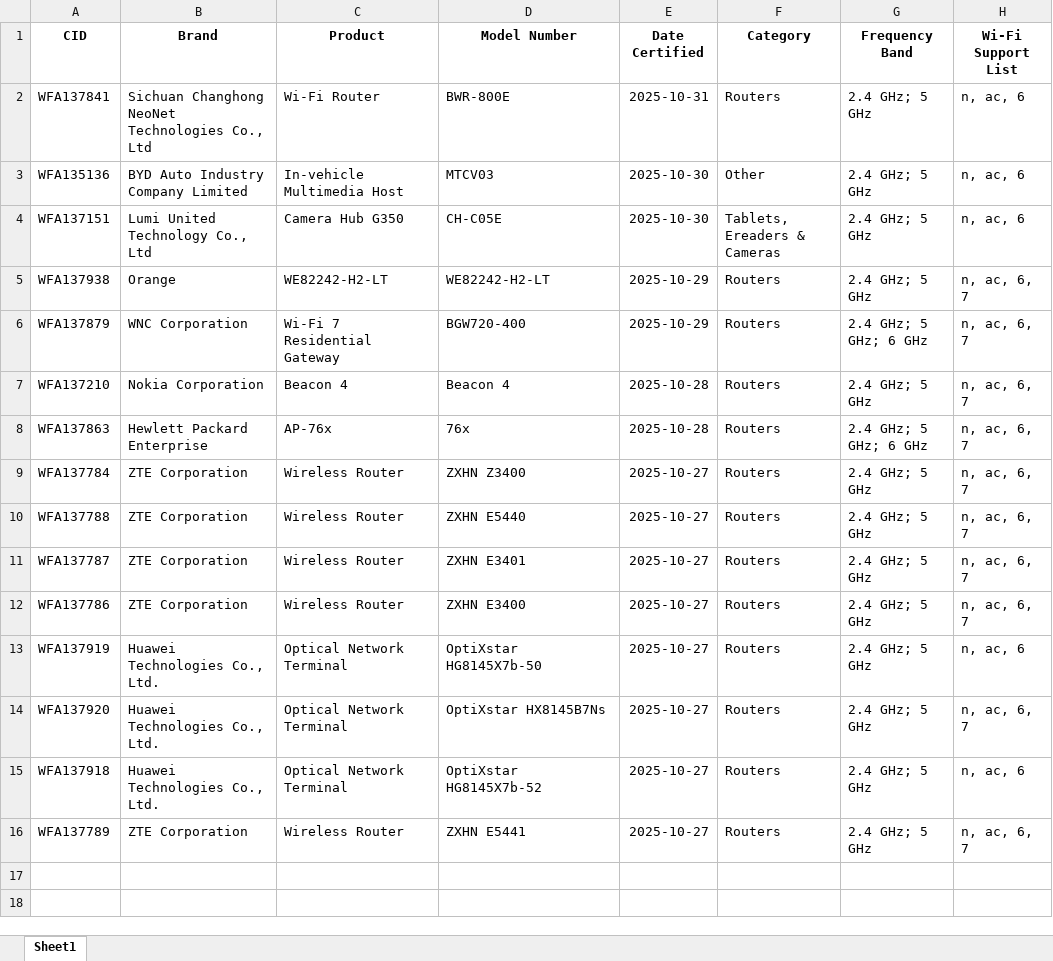
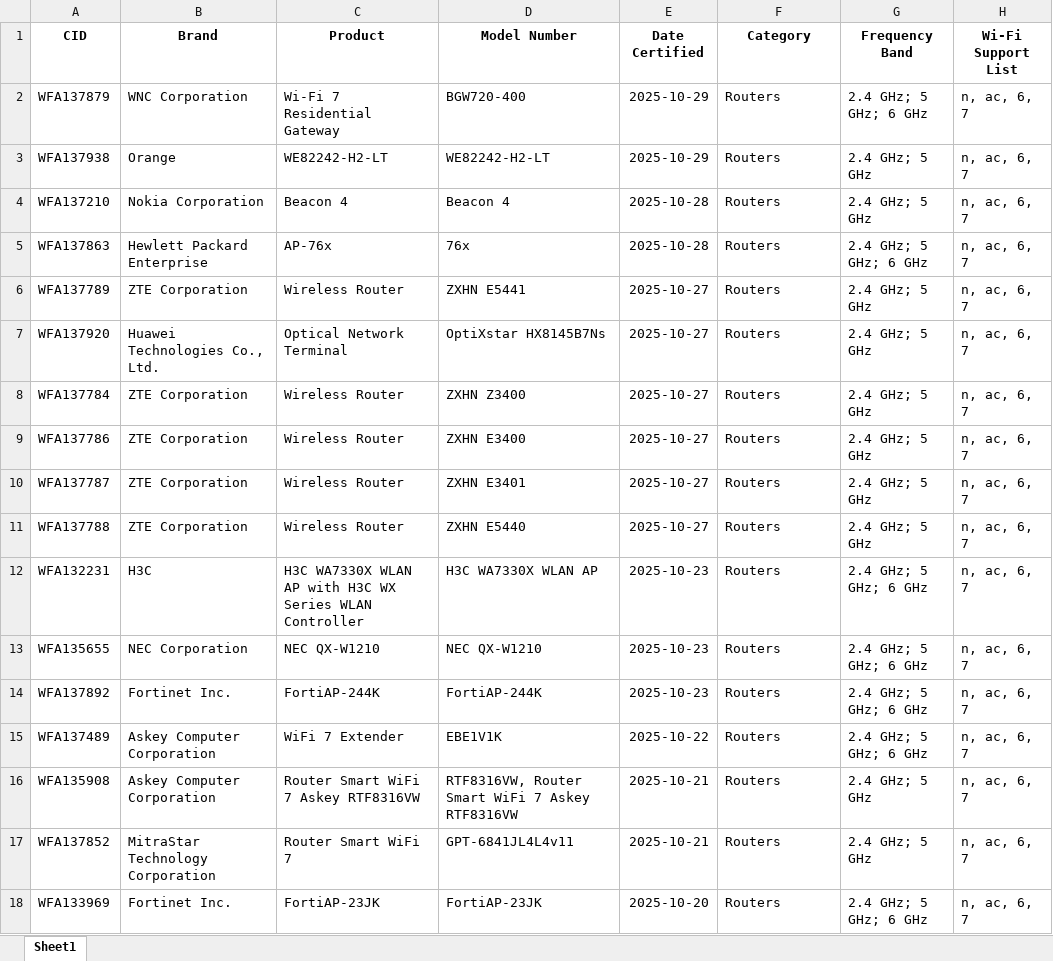
Before and after one commit to kyuna219/wifi-product-pipeline, an Excel workbook: data/2025/2025-10.xlsx, sheet Sheet1, drawn as a sheet; values as stored, in another font and other column widths than the file's, no borders; removed rows and columns are numbered as before the commit, all else as after; the diff names each change by its address in the sheet, - before the commit and + after, or states it on an @@ line.

```diff
--- a/data/2025/2025-10.xlsx (sheet Sheet1)
+++ b/data/2025/2025-10.xlsx (sheet Sheet1)
-row 2: WFA137841 | Sichuan Changhong NeoNet Technologies Co., Ltd | Wi-Fi Router | BWR-800E | 2025-10-31 | Routers | 2.4 GHz; 5 GHz | n, ac, 6
-row 3: WFA135136 | BYD Auto Industry Company Limited | In-vehicle Multimedia Host | MTCV03 | 2025-10-30 | Other | 2.4 GHz; 5 GHz | n, ac, 6
-row 4: WFA137151 | Lumi United Technology Co., Ltd | Camera Hub G350 | CH-C05E | 2025-10-30 | Tablets, Ereaders & Cameras | 2.4 GHz; 5 GHz | n, ac, 6
@@ row 6 moved to row 2: WFA137879 @@
+row 6: WFA137789 | ZTE Corporation | Wireless Router | ZXHN E5441 | 2025-10-27 | Routers | 2.4 GHz; 5 GHz | n, ac, 6, 7
+row 7: WFA137920 | Huawei Technologies Co., Ltd. | Optical Network Terminal | OptiXstar HX8145B7Ns | 2025-10-27 | Routers | 2.4 GHz; 5 GHz | n, ac, 6, 7
+row 9: WFA137786 | ZTE Corporation | Wireless Router | ZXHN E3400 | 2025-10-27 | Routers | 2.4 GHz; 5 GHz | n, ac, 6, 7
@@ row 11 moved to row 10: WFA137787 @@
+row 12: WFA132231 | H3C | H3C WA7330X WLAN AP with H3C WX Series WLAN Controller | H3C WA7330X WLAN AP | 2025-10-23 | Routers | 2.4 GHz; 5 GHz; 6 GHz | n, ac, 6, 7
-A13 (CID): WFA137786
+A13 (CID): WFA135655
-B13 (Brand): ZTE Corporation
+B13 (Brand): NEC Corporation
-C13 (Product): Wireless Router
+C13 (Product): NEC QX-W1210
-D13 (Model Number): ZXHN E3400
+D13 (Model Number): NEC QX-W1210
-E13 (Date Certified): 2025-10-27
+E13 (Date Certified): 2025-10-23
-G13 (Frequency Band): 2.4 GHz; 5 GHz
+G13 (Frequency Band): 2.4 GHz; 5 GHz; 6 GHz
-row 13: WFA137919 | Huawei Technologies Co., Ltd. | Optical Network Terminal | OptiXstar HG8145X7b-50 | 2025-10-27 | Routers | 2.4 GHz; 5 GHz | n, ac, 6
+row 14: WFA137892 | Fortinet Inc. | FortiAP-244K | FortiAP-244K | 2025-10-23 | Routers | 2.4 GHz; 5 GHz; 6 GHz | n, ac, 6, 7
+row 15: WFA137489 | Askey Computer Corporation | WiFi 7 Extender | EBE1V1K | 2025-10-22 | Routers | 2.4 GHz; 5 GHz; 6 GHz | n, ac, 6, 7
-A16 (CID): WFA137920
+A16 (CID): WFA135908
-B16 (Brand): Huawei Technologies Co., Ltd.
+B16 (Brand): Askey Computer Corporation
-C16 (Product): Optical Network Terminal
+C16 (Product): Router Smart WiFi 7 Askey RTF8316VW
-D16 (Model Number): OptiXstar HX8145B7Ns
+D16 (Model Number): RTF8316VW, Router Smart WiFi 7 Askey RTF8316VW
-E16 (Date Certified): 2025-10-27
+E16 (Date Certified): 2025-10-21
-row 15: WFA137918 | Huawei Technologies Co., Ltd. | Optical Network Terminal | OptiXstar HG8145X7b-52 | 2025-10-27 | Routers | 2.4 GHz; 5 GHz | n, ac, 6
-A17 (CID): WFA137789
+A17 (CID): WFA137852
-B17 (Brand): ZTE Corporation
+B17 (Brand): MitraStar Technology Corporation
-C17 (Product): Wireless Router
+C17 (Product): Router Smart WiFi 7
-D17 (Model Number): ZXHN E5441
+D17 (Model Number): GPT-6841JL4L4v11
-E17 (Date Certified): 2025-10-27
+E17 (Date Certified): 2025-10-21
+row 18: WFA133969 | Fortinet Inc. | FortiAP-23JK | FortiAP-23JK | 2025-10-20 | Routers | 2.4 GHz; 5 GHz; 6 GHz | n, ac, 6, 7
```
